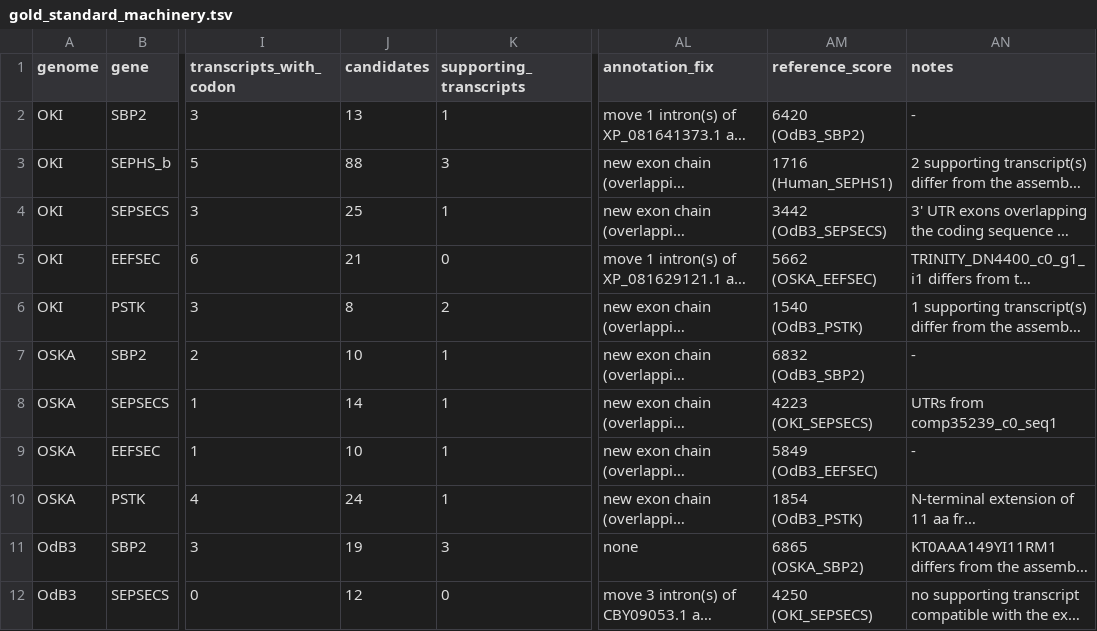
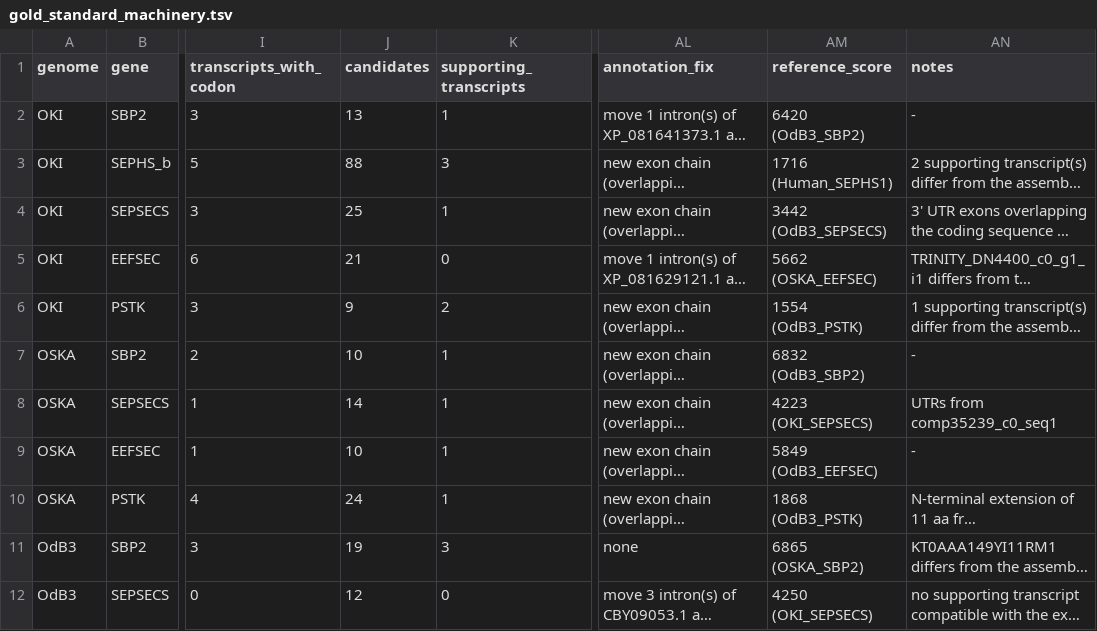
Before and after one commit to oist/LuscombeU_Oikopleura_Selenoproteins, a TSV file: results/tables/gold_standard_machinery.tsv, drawn as a sheet; only a part is shown, gaps mark what is left out; long unchanged cells end in …; the diff covers the shown part only; the diff names each change by its address in the sheet, - before the commit and + after, or states it on an @@ line.

Commit message:
Machinery gold standard: OdB3 PSTK last intron at the EST site

```diff
--- a/results/tables/gold_standard_machinery.tsv
+++ b/results/tables/gold_standard_machinery.tsv
-J6 (candidates): 8
+J6 (candidates): 9
-AM6 (reference_score): 1540 (OdB3_PSTK)
+AM6 (reference_score): 1554 (OdB3_PSTK)
-AM10 (reference_score): 1854 (OdB3_PSTK)
+AM10 (reference_score): 1868 (OdB3_PSTK)
```
Also changed, not shown: 7 edited cells elsewhere in this file, curation/gold_standard_machinery/OKI.candidate_models.tsv, curation/gold_standard_machinery/OSKA.candidate_models.tsv, 3 other files.
